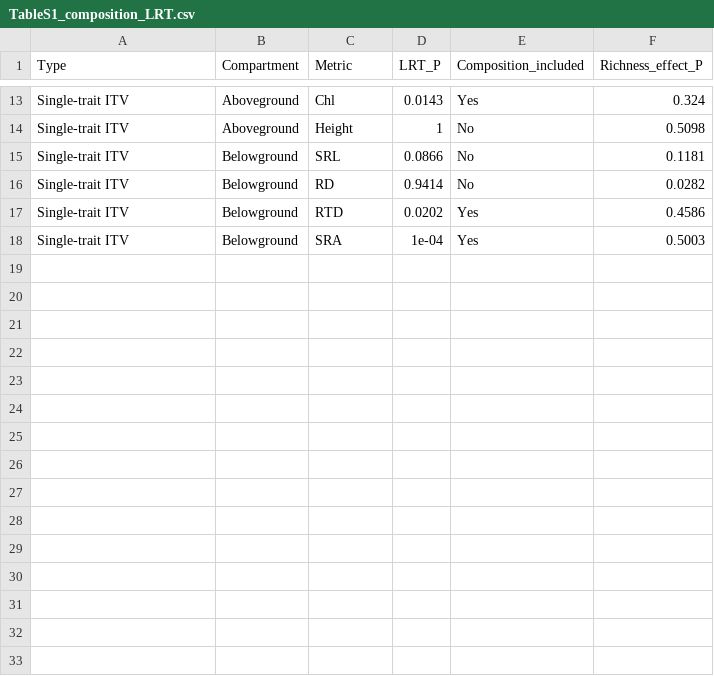
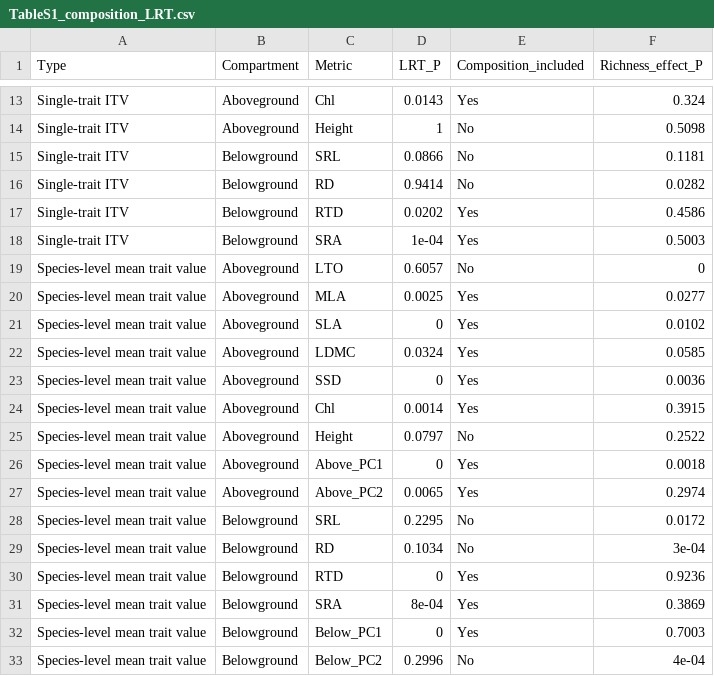
Before and after one commit to Jingyangecnu/AoB-decoupling-ITV-richness, a CSV file: tables/TableS1_composition_LRT.csv, drawn as a sheet; only a part is shown, gaps mark what is left out.

Commit message:
Integrate Fig.5 composition LRT results into Table S1

```diff
--- a/tables/TableS1_composition_LRT.csv
+++ b/tables/TableS1_composition_LRT.csv
@@ -18 +18,16 @@
 "Single-trait ITV","Belowground","SRA",1e-04,"Yes",0.5003
+"Species-level mean trait value","Aboveground","LTO",0.6057,"No",0
+"Species-level mean trait value","Aboveground","MLA",0.0025,"Yes",0.0277
+"Species-level mean trait value","Aboveground","SLA",0,"Yes",0.0102
+"Species-level mean trait value","Aboveground","LDMC",0.0324,"Yes",0.0585
+"Species-level mean trait value","Aboveground","SSD",0,"Yes",0.0036
+"Species-level mean trait value","Aboveground","Chl",0.0014,"Yes",0.3915
+"Species-level mean trait value","Aboveground","Height",0.0797,"No",0.2522
+"Species-level mean trait value","Aboveground","Above_PC1",0,"Yes",0.0018
+"Species-level mean trait value","Aboveground","Above_PC2",0.0065,"Yes",0.2974
+"Species-level mean trait value","Belowground","SRL",0.2295,"No",0.0172
+"Species-level mean trait value","Belowground","RD",0.1034,"No",3e-04
+"Species-level mean trait value","Belowground","RTD",0,"Yes",0.9236
+"Species-level mean trait value","Belowground","SRA",8e-04,"Yes",0.3869
+"Species-level mean trait value","Belowground","Below_PC1",0,"Yes",0.7003
+"Species-level mean trait value","Belowground","Below_PC2",0.2996,"No",4e-04
```
Also changed, not shown: 9 other files.
